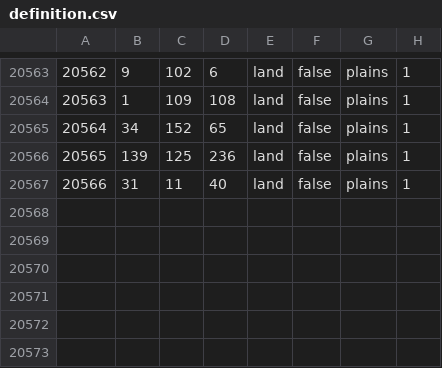
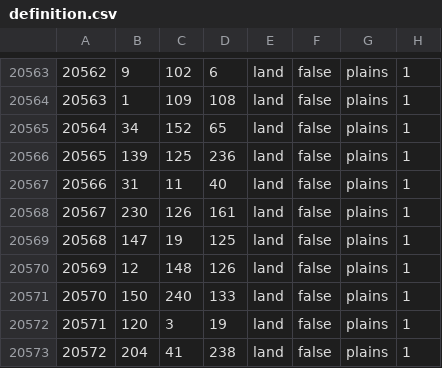
Before and after one commit to Scrylveon/ahgoverhaul, a CSV file: map/definition.csv, drawn as a sheet; only a part is shown, gaps mark what is left out; the diff names each change by its address in the sheet, - before the commit and + after, or states it on an @@ line.

Commit message:
started project selkirks_land

```diff
--- a/map/definition.csv
+++ b/map/definition.csv
+row 20568: 20567 | 230 | 126 | 161 | land | false | plains | 1
+row 20569: 20568 | 147 | 19 | 125 | land | false | plains | 1
+row 20570: 20569 | 12 | 148 | 126 | land | false | plains | 1
+row 20571: 20570 | 150 | 240 | 133 | land | false | plains | 1
+row 20572: 20571 | 120 | 3 | 19 | land | false | plains | 1
+row 20573: 20572 | 204 | 41 | 238 | land | false | plains | 1
```
Also changed, not shown: 11 other files.
